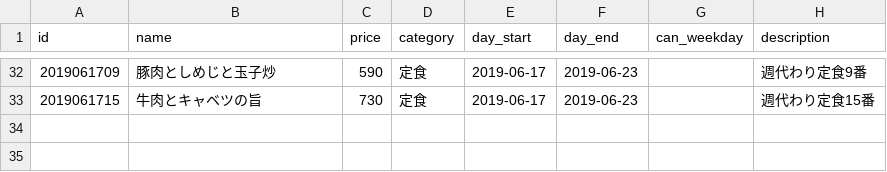
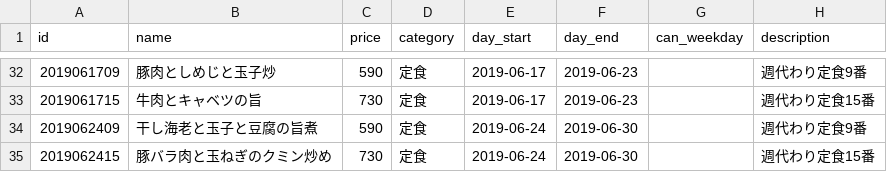
Before and after one commit to shokujinjp/data, a CSV file: weekly.csv, drawn as a sheet; only a part is shown, gaps mark what is left out.

Commit message:
[ci skip] auto commit, generate weekly menu

```diff
--- a/weekly.csv
+++ b/weekly.csv
@@ -33 +33,3 @@ id,name,price,category,day_start,day_end,can_weekday,description
 2019061715,牛肉とキャベツの旨,730,定食,2019-06-17,2019-06-23,,週代わり定食15番
+2019062409,干し海老と玉子と豆腐の旨煮,590,定食,2019-06-24,2019-06-30,,週代わり定食9番
+2019062415,豚バラ肉と玉ねぎのクミン炒め,730,定食,2019-06-24,2019-06-30,,週代わり定食15番
```
